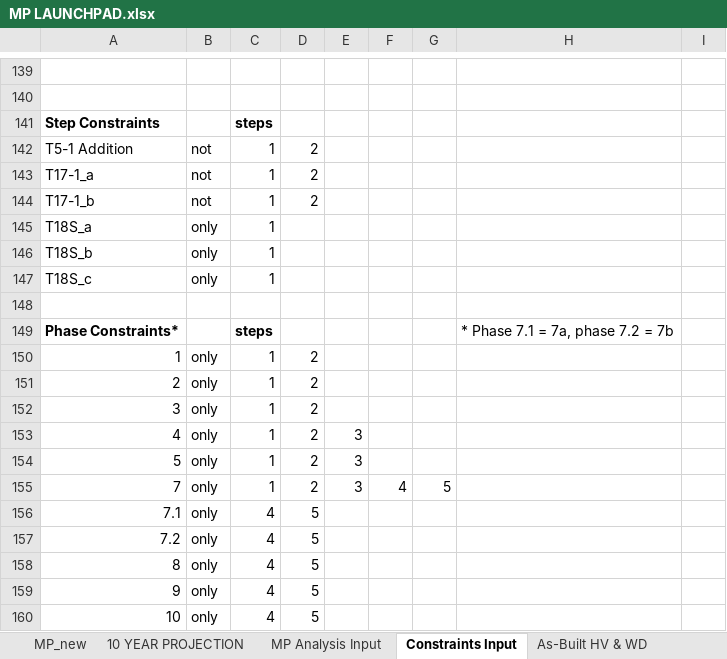
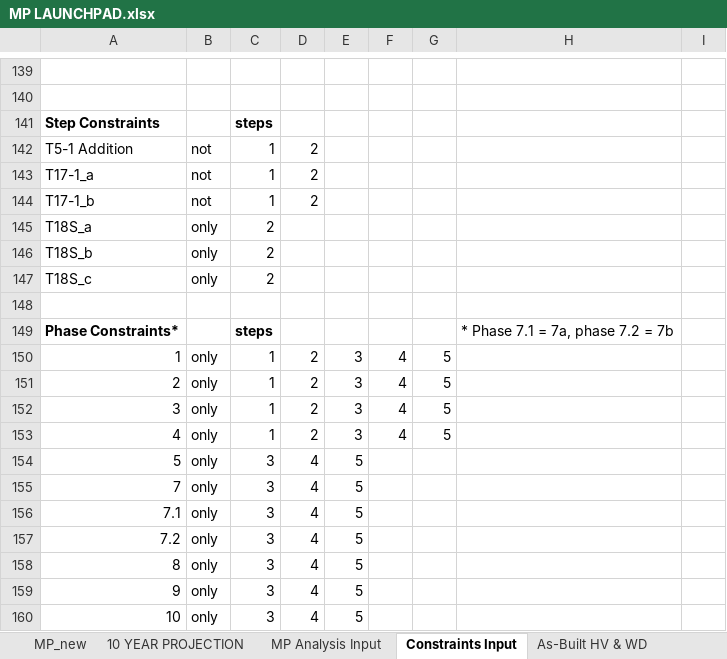
Before and after one commit to jwbannister/master_proj, an Excel workbook: MP LAUNCHPAD.xlsx, sheet Constraints Input, drawn as a sheet; only a part is shown, gaps mark what is left out; values as stored, in another font and other column widths than the file's, no borders; conditional formats not drawn; the diff names each change by its address in the sheet, - before the commit and + after, or states it on an @@ line.

Commit message:
isolated forced changes and phase step constraints implemented

```diff
--- a/MP LAUNCHPAD.xlsx (sheet Constraints Input)
+++ b/MP LAUNCHPAD.xlsx (sheet Constraints Input)
-C145:C147: 1
+C145:C147: 2
-E150:E152: (empty)
+E150:E152: 3
-F150:F153: (empty)
+F150:F153: 4
-G150:G153: (empty)
+G150:G153: 5
-C154:C155: 1
+C154:C155: 3
-D154:D155: 2
+D154:D155: 4
-E154:E155: 3
+E154:E155: 5
-F155: 4
+F155: (empty)
-G155: 5
+G155: (empty)
-C156:C160: 4
+C156:C160: 3
-D156:D160: 5
+D156:D160: 4
-E156:E160: (empty)
+E156:E160: 5
```
Also changed, not shown: sheet MP Analysis Input, 1 other file.
